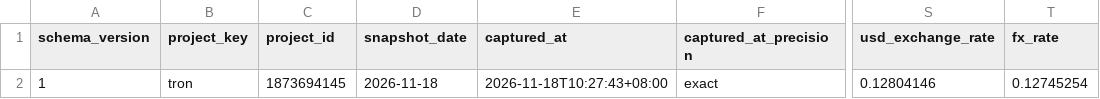
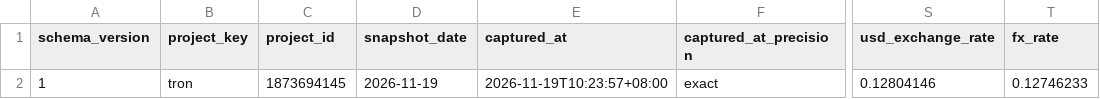
Before and after one commit to airseekers/kickstarter-dashboard, a CSV file: data/tron/latest.csv, drawn as a sheet; only a part is shown, gaps mark what is left out; the diff names each change by its address in the sheet, - before the commit and + after, or states it on an @@ line.

```diff
--- a/data/tron/latest.csv
+++ b/data/tron/latest.csv
-D2 (snapshot_date): 2026-11-18
+D2 (snapshot_date): 2026-11-19
-E2 (captured_at): 2026-11-18T10:27:43+08:00
+E2 (captured_at): 2026-11-19T10:23:57+08:00
-T2 (fx_rate): 0.12745254
+T2 (fx_rate): 0.12746233
```
Also changed, not shown: data/aranix/latest.csv, data/tron/cities.csv, 19 other files.
